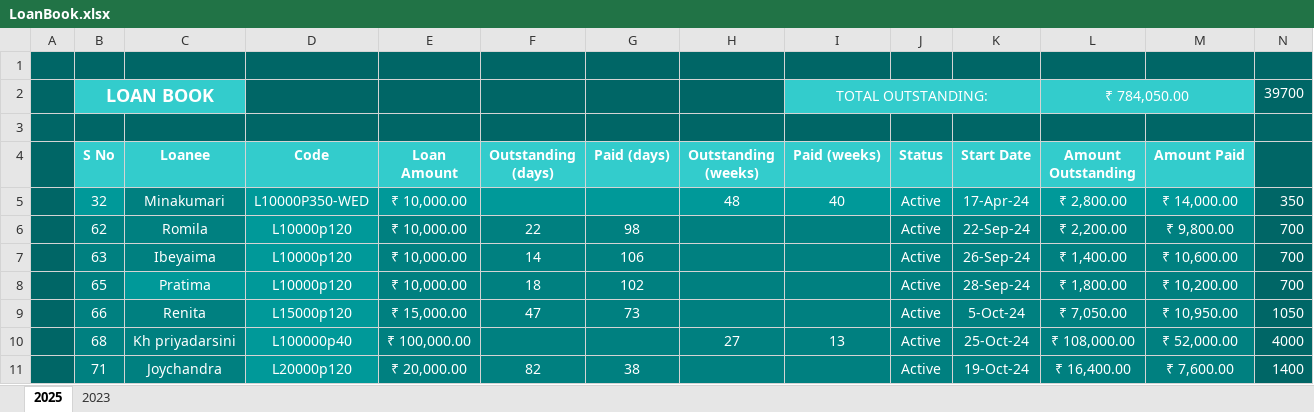
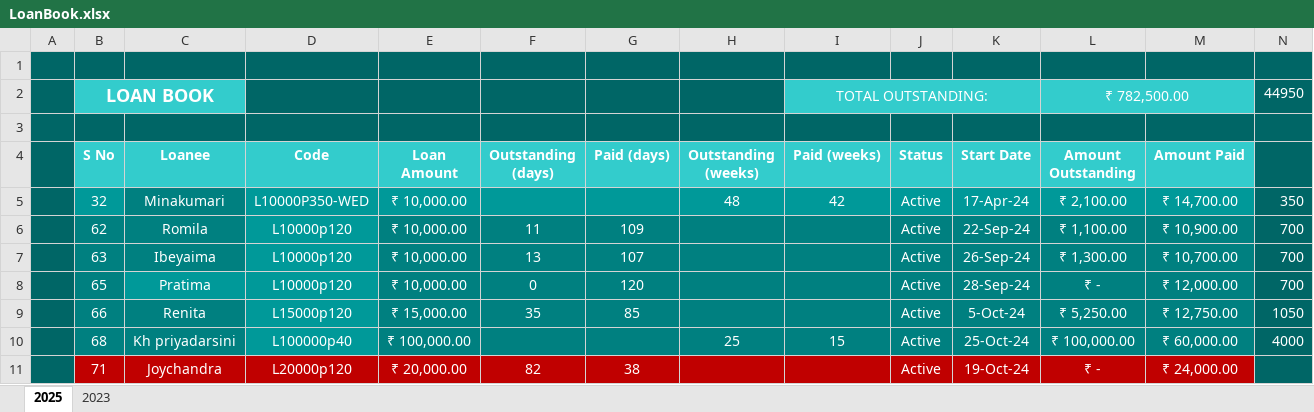
Before and after one commit to aboongm/tungfamFinance, an Excel workbook: LoanOfficer-A/LoanBook.xlsx, sheet 2025, drawn as a sheet; only a part is shown; values as stored, in another font and other column widths than the file's, no borders; the diff covers the shown part only; the diff names each change by its address in the sheet, - before the commit and + after, or states it on an @@ line.

```diff
--- a/LoanOfficer-A/LoanBook.xlsx (sheet 2025)
+++ b/LoanOfficer-A/LoanBook.xlsx (sheet 2025)
-L2 (Amount Outstanding): ₹ 784,050.00
+L2 (Amount Outstanding): ₹ 782,500.00
-N2: 39700
+N2: 44950
-I5 (Paid (weeks)): 40
+I5 (Paid (weeks)): 42
-L5 (Amount Outstanding): ₹ 2,800.00
+L5 (Amount Outstanding): ₹ 2,100.00
-M5 (Amount Paid): ₹ 14,000.00
+M5 (Amount Paid): ₹ 14,700.00
-F6 (Outstanding (days)): 22
+F6 (Outstanding (days)): 11
-G6 (Paid (days)): 98
+G6 (Paid (days)): 109
-L6 (Amount Outstanding): ₹ 2,200.00
+L6 (Amount Outstanding): ₹ 1,100.00
-M6 (Amount Paid): ₹ 9,800.00
+M6 (Amount Paid): ₹ 10,900.00
-F7 (Outstanding (days)): 14
+F7 (Outstanding (days)): 13
-G7 (Paid (days)): 106
+G7 (Paid (days)): 107
-L7 (Amount Outstanding): ₹ 1,400.00
+L7 (Amount Outstanding): ₹ 1,300.00
-M7 (Amount Paid): ₹ 10,600.00
+M7 (Amount Paid): ₹ 10,700.00
-F8 (Outstanding (days)): 18
+F8 (Outstanding (days)): 0
-G8 (Paid (days)): 102
+G8 (Paid (days)): 120
-L8 (Amount Outstanding): ₹ 1,800.00
+L8 (Amount Outstanding): ₹ -
-M8 (Amount Paid): ₹ 10,200.00
+M8 (Amount Paid): ₹ 12,000.00
-F9 (Outstanding (days)): 47
+F9 (Outstanding (days)): 35
-G9 (Paid (days)): 73
+G9 (Paid (days)): 85
-L9 (Amount Outstanding): ₹ 7,050.00
+L9 (Amount Outstanding): ₹ 5,250.00
-M9 (Amount Paid): ₹ 10,950.00
+M9 (Amount Paid): ₹ 12,750.00
-H10 (Outstanding (weeks)): 27
+H10 (Outstanding (weeks)): 25
-I10 (Paid (weeks)): 13
+I10 (Paid (weeks)): 15
-L10 (Amount Outstanding): ₹ 108,000.00
+L10 (Amount Outstanding): ₹ 100,000.00
-M10 (Amount Paid): ₹ 52,000.00
+M10 (Amount Paid): ₹ 60,000.00
-B11:C11 fill: #008080
+B11:C11 fill: #C00000
-D11 fill: #009999
+D11 fill: #C00000
-E11:M11 fill: #008080
+E11:M11 fill: #C00000
-L11 (Amount Outstanding): ₹ 16,400.00
+L11 (Amount Outstanding): ₹ -
-M11 (Amount Paid): ₹ 7,600.00
+M11 (Amount Paid): ₹ 24,000.00
-N11: 1400
+N11: (empty)
```
Also changed, not shown: 90 edited cells elsewhere in this sheet, sheet 2023, formulas that keep their value, LoanOfficer-A/2023/74 sanatombi.xlsx, LoanOfficer-A/2023/84 kamala.xlsx, 33 other files.
